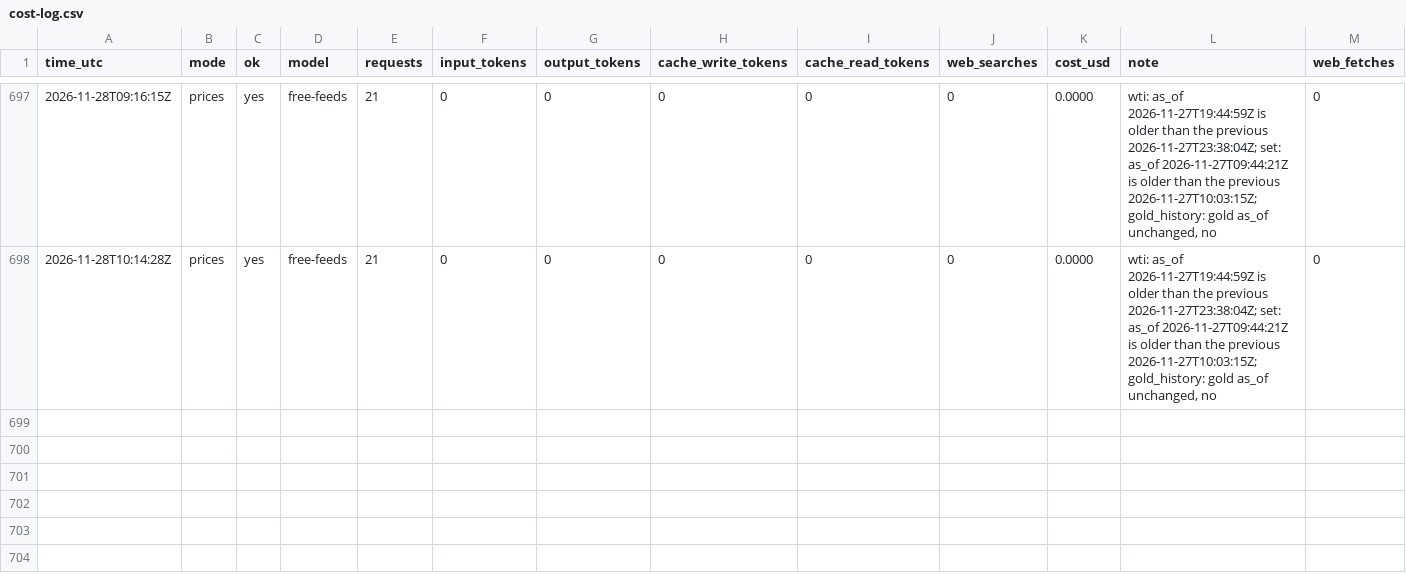
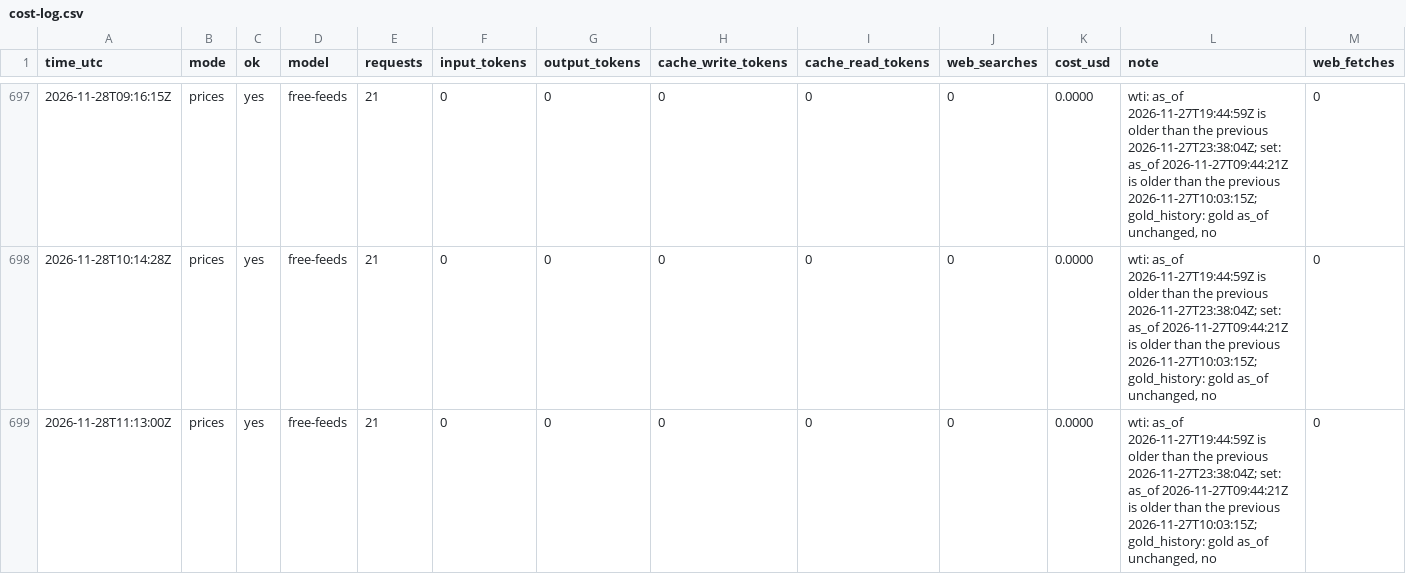
Before and after one commit to zyser007/global-analysis, a CSV file: updater/cost-log.csv, drawn as a sheet; only a part is shown, gaps mark what is left out; rows hold the shown columns only; the diff names each change by its address in the sheet, - before the commit and + after, or states it on an @@ line.

```diff
--- a/updater/cost-log.csv
+++ b/updater/cost-log.csv
+row 699: 2026-11-28T11:13:00Z | prices | yes | free-feeds | 21 | 0 | 0 | 0 | 0 | 0 | 0.0000 | wti: as_of 2026-11-27T19:44:59Z is older than the previous 2026-11-27T23:38:04Z; set: as_of 2026-11-27T09:44:21Z is older than the previous 2026-11-27T10:03:15Z; gold_history: gold as_of unchanged, no | 0
```
Also changed, not shown: 4 other files.
